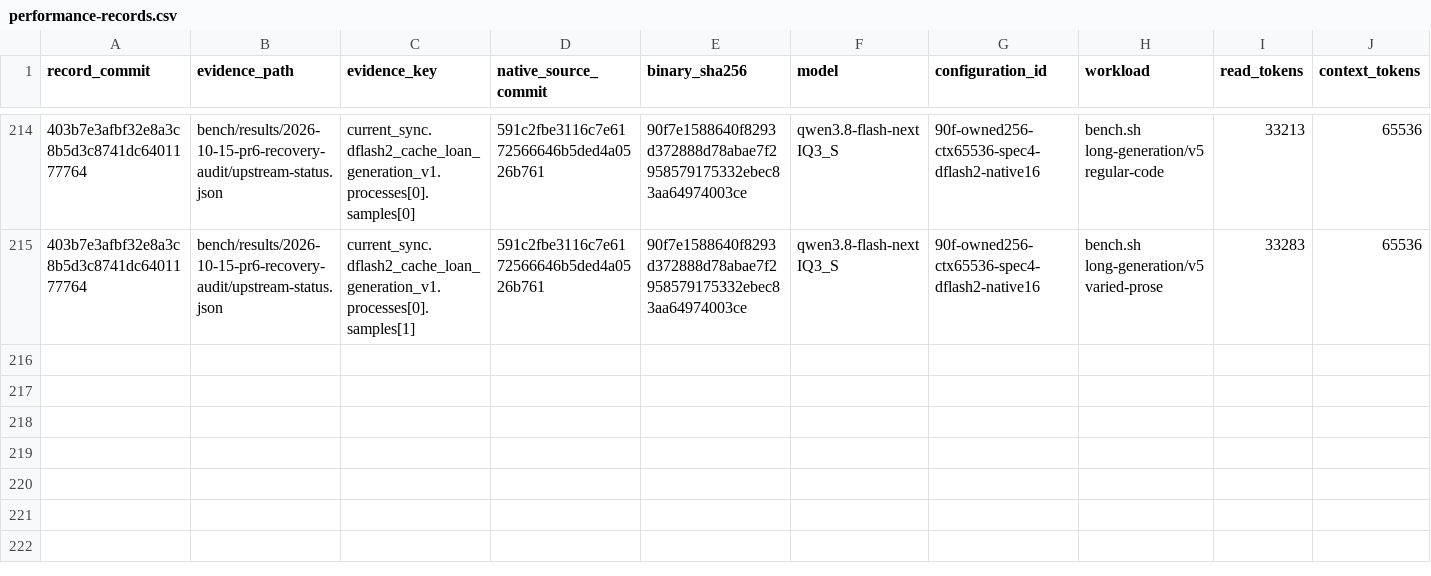
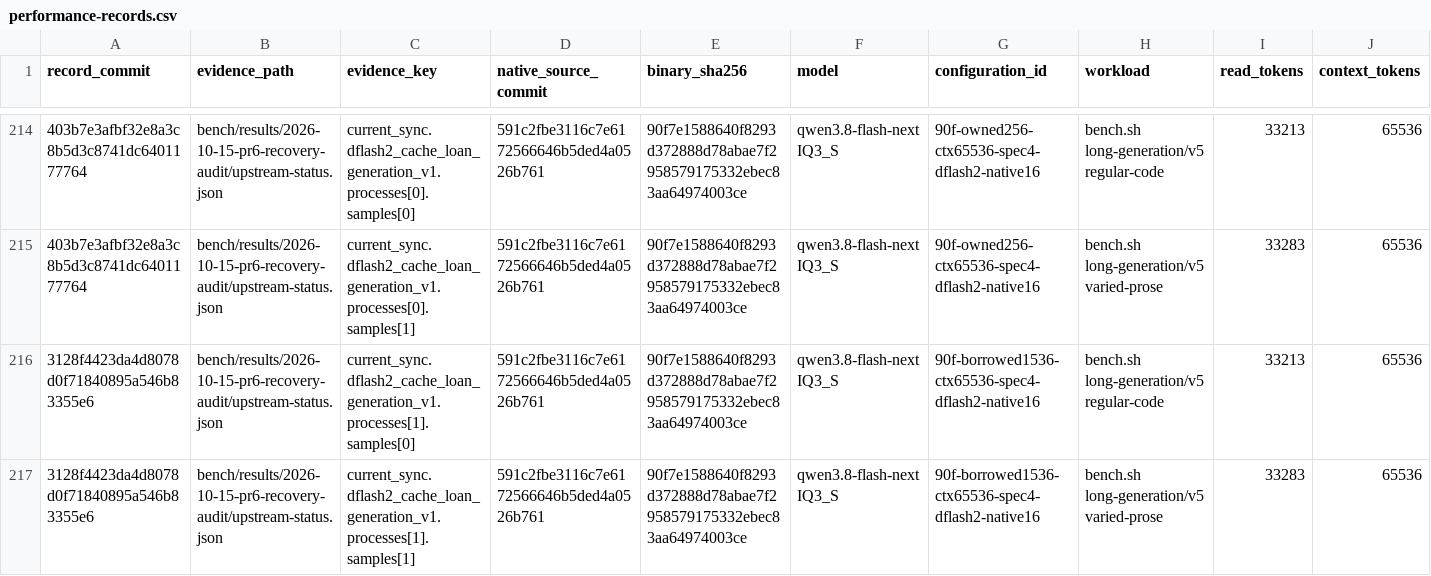
Before and after one commit to yqYo1/Strata, a CSV file: bench/performance-records.csv, drawn as a sheet; only a part is shown, gaps mark what is left out; rows hold the shown columns only; the diff names each change by its address in the sheet, - before the commit and + after, or states it on an @@ line.

Commit message:
perf(bench): index first cache placement pair and pin raw retirement

```diff
--- a/bench/performance-records.csv
+++ b/bench/performance-records.csv
+row 216: 3128f4423da4d8078d0f71840895a546b83355e6 | bench/results/2026-10-15-pr6-recovery-audit/upstream-status.json | current_sync.dflash2_cache_loan_generation_v1.processes[1].samples[0] | 591c2fbe3116c7e6172566646b5ded4a0526b761 | 90f7e1588640f8293d372888d78abae7f2958579175332ebec83aa64974003ce | qwen3.8-flash-next IQ3_S | 90f-borrowed1536-ctx65536-spec4-dflash2-native16 | bench.sh long-generation/v5 regular-code | 33213 | 65536
+row 217: 3128f4423da4d8078d0f71840895a546b83355e6 | bench/results/2026-10-15-pr6-recovery-audit/upstream-status.json | current_sync.dflash2_cache_loan_generation_v1.processes[1].samples[1] | 591c2fbe3116c7e6172566646b5ded4a0526b761 | 90f7e1588640f8293d372888d78abae7f2958579175332ebec83aa64974003ce | qwen3.8-flash-next IQ3_S | 90f-borrowed1536-ctx65536-spec4-dflash2-native16 | bench.sh long-generation/v5 varied-prose | 33283 | 65536
```
Also changed, not shown: 2 other files.
